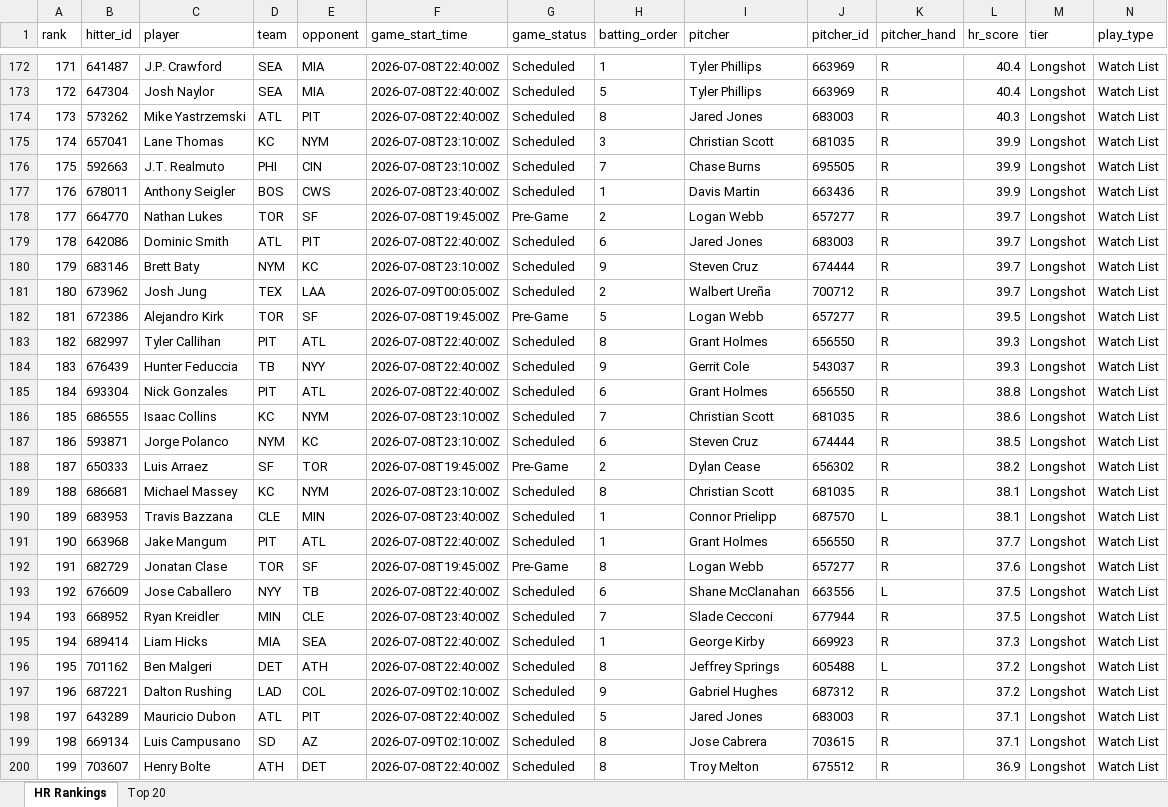
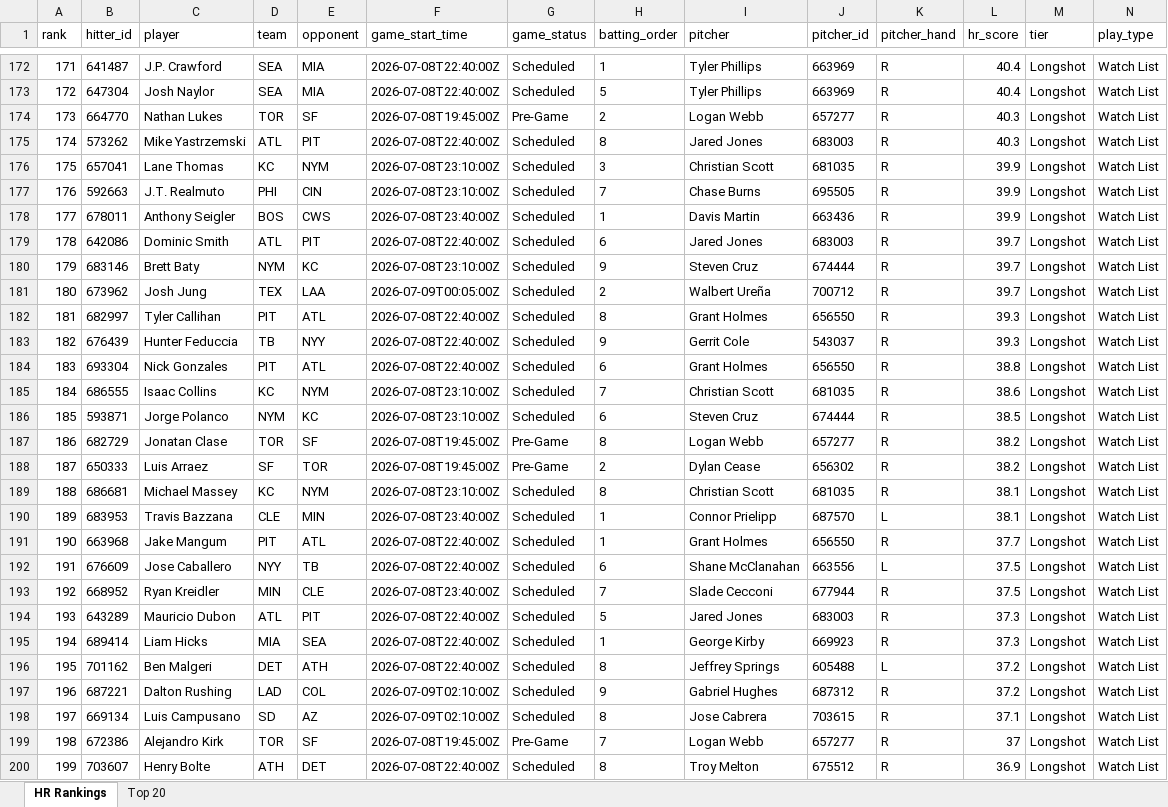
Before and after one commit to etbell28/hitter-tool, an Excel workbook: outputs/daily/hr_rankings_2026-07-08_full.xlsx, sheet HR Rankings, drawn as a sheet; only a part is shown, gaps mark what is left out; values as stored, in another font and other column widths than the file's, no borders; removed rows and columns are numbered as before the commit, all else as after; rows hold the shown columns only; the diff covers the shown part only; the diff names each change by its address in the sheet, - before the commit and + after, or states it on an @@ line.

```diff
--- a/outputs/daily/hr_rankings_2026-07-08_full.xlsx (sheet HR Rankings)
+++ b/outputs/daily/hr_rankings_2026-07-08_full.xlsx (sheet HR Rankings)
@@ column A (rank) renumbered between rows 42 and 242 @@
+row 174: 173 | 664770 | Nathan Lukes | TOR | SF | 2026-07-08T19:45:00Z | Pre-Game | 2 | Logan Webb | 657277 | R | 40.3 | Longshot | Watch List
-row 178: 177 | 664770 | Nathan Lukes | TOR | SF | 2026-07-08T19:45:00Z | Pre-Game | 2 | Logan Webb | 657277 | R | 39.7 | Longshot | Watch List
-row 182: 181 | 672386 | Alejandro Kirk | TOR | SF | 2026-07-08T19:45:00Z | Pre-Game | 5 | Logan Webb | 657277 | R | 39.5 | Longshot | Watch List
+row 187: 186 | 682729 | Jonatan Clase | TOR | SF | 2026-07-08T19:45:00Z | Pre-Game | 8 | Logan Webb | 657277 | R | 38.2 | Longshot | Watch List
-row 192: 191 | 682729 | Jonatan Clase | TOR | SF | 2026-07-08T19:45:00Z | Pre-Game | 8 | Logan Webb | 657277 | R | 37.6 | Longshot | Watch List
+row 194: 193 | 643289 | Mauricio Dubon | ATL | PIT | 2026-07-08T22:40:00Z | Scheduled | 5 | Jared Jones | 683003 | R | 37.3 | Longshot | Watch List
-row 198: 197 | 643289 | Mauricio Dubon | ATL | PIT | 2026-07-08T22:40:00Z | Scheduled | 5 | Jared Jones | 683003 | R | 37.1 | Longshot | Watch List
+row 199: 198 | 672386 | Alejandro Kirk | TOR | SF | 2026-07-08T19:45:00Z | Pre-Game | 7 | Logan Webb | 657277 | R | 37 | Longshot | Watch List
```
Also changed, not shown: 6 added rows and 6 removed rows elsewhere in this sheet, outputs/daily/hr_rankings_2026-07-08.xlsx, 7 other files.
